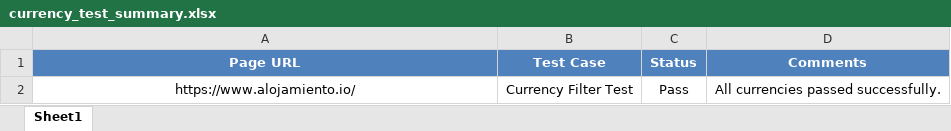
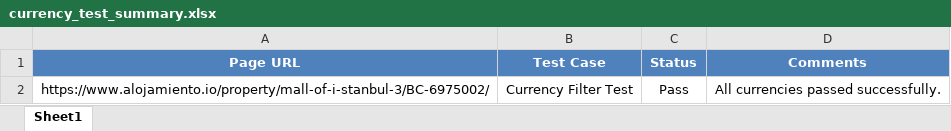
Before and after one commit to M-E-U-E/Assignment_7, an Excel workbook: test_results/currency_test_summary.xlsx, sheet Sheet1, drawn as a sheet; values as stored, in another font and other column widths than the file's, no borders; the diff names each change by its address in the sheet, - before the commit and + after, or states it on an @@ line.

```diff
--- a/test_results/currency_test_summary.xlsx (sheet Sheet1)
+++ b/test_results/currency_test_summary.xlsx (sheet Sheet1)
-A2 (Page URL): https://www.alojamiento.io/
+A2 (Page URL): https://www.alojamiento.io/property/mall-of-i-stanbul-3/BC-6975002/
```
Also changed, not shown: test_results/h1_tag_summary.xlsx, test_results/html_tag_summary.xlsx, 15 other files.
